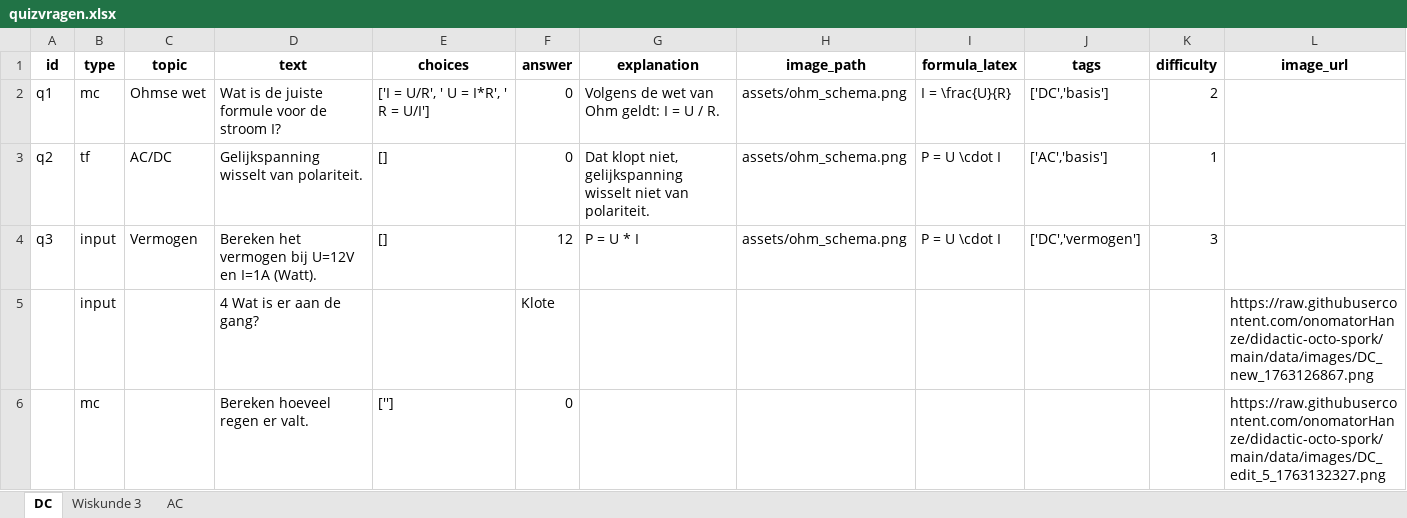
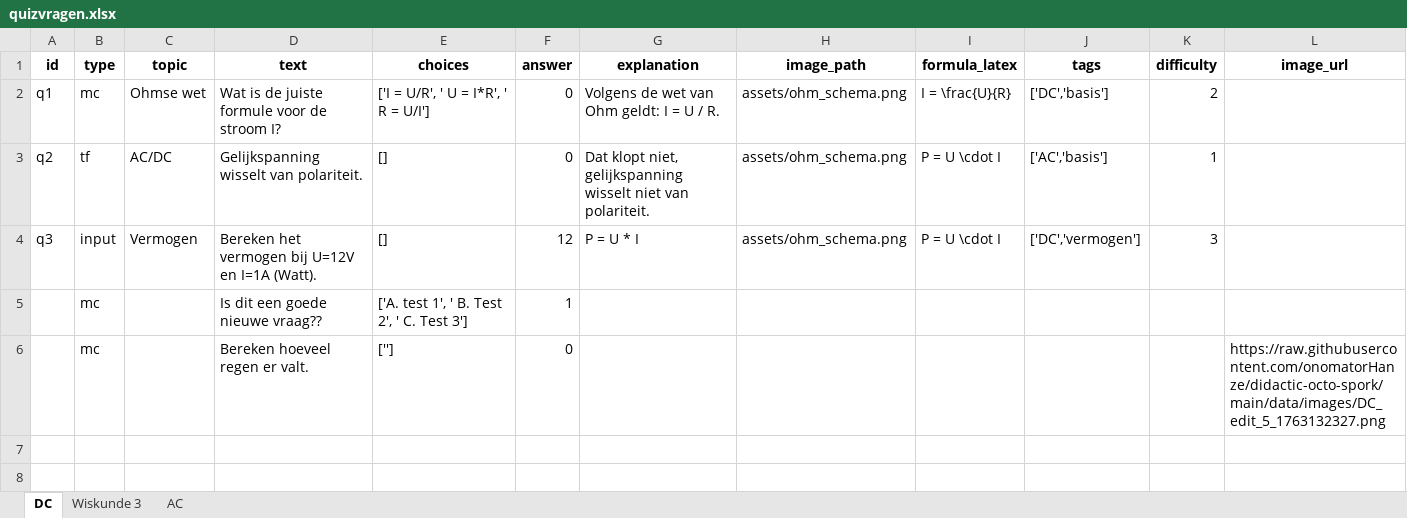
Before and after one commit to onomatorHanze/didactic-octo-spork, an Excel workbook: data/quizvragen.xlsx, sheet DC, drawn as a sheet; values as stored, in another font and other column widths than the file's, no borders; removed rows and columns are numbered as before the commit, all else as after; the diff names each change by its address in the sheet, - before the commit and + after, or states it on an @@ line.

Commit message:
Update quizvragen via Admin

```diff
--- a/data/quizvragen.xlsx (sheet DC)
+++ b/data/quizvragen.xlsx (sheet DC)
-row 5:  | input |  | 4 Wat is er aan de gang? |  | Klote |  |  |  |  |  | https://raw.githubusercontent.com/onomatorHanze/didactic-octo-spork/main/data/images/DC_new_1763126867.png
+row 5:  | mc |  | Is dit een goede nieuwe vraag?? | ['A. test 1', ' B. Test 2', ' C. Test 3'] | 1
```
